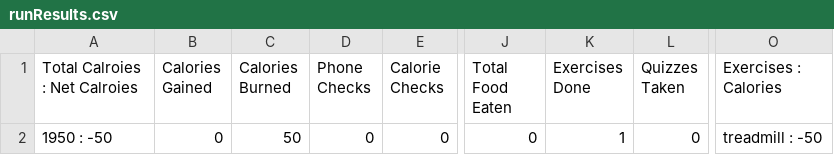
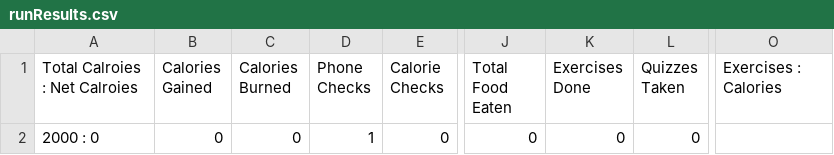
Before and after one commit to cmrnprry/BodyPerceptionStudy, a CSV file: BodyPerceptionStudy/Assets/RESULTS/runResults.csv, drawn as a sheet; only a part is shown, gaps mark what is left out; the diff names each change by its address in the sheet, - before the commit and + after, or states it on an @@ line.

Commit message:
almost done!

```diff
--- a/BodyPerceptionStudy/Assets/RESULTS/runResults.csv
+++ b/BodyPerceptionStudy/Assets/RESULTS/runResults.csv
-A2 (Total Calroies : Net Calroies): 1950 : -50
+A2 (Total Calroies : Net Calroies): 2000 : 0
-C2 (Calories Burned): 50
+C2 (Calories Burned): 0
-D2 (Phone Checks): 0
+D2 (Phone Checks): 1
-K2 (Exercises Done): 1
+K2 (Exercises Done): 0
-O2 (Exercises : Calories): treadmill : -50
+O2 (Exercises : Calories): (empty)
```
Also changed, not shown: 4 other files.
